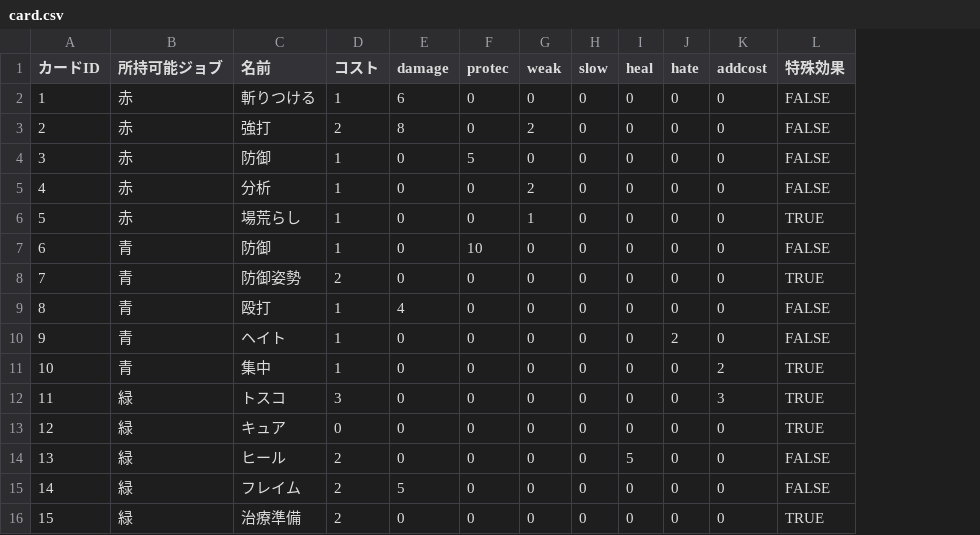
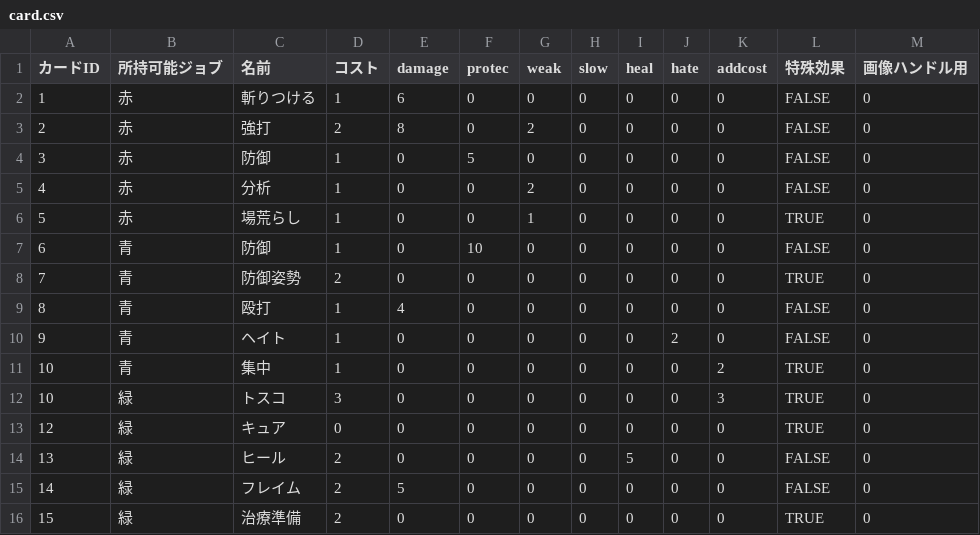
Before and after one commit to tw3333/CaD, a CSV file: date/card.csv, drawn as a sheet; the diff names each change by its address in the sheet, - before the commit and + after, or states it on an @@ line.

```diff
--- a/date/card.csv
+++ b/date/card.csv
+column M (画像ハンドル用), rows 2-16: all 0
-A12 (カードID): 11
+A12 (カードID): 10
```
Also changed, not shown: 7 other files.
